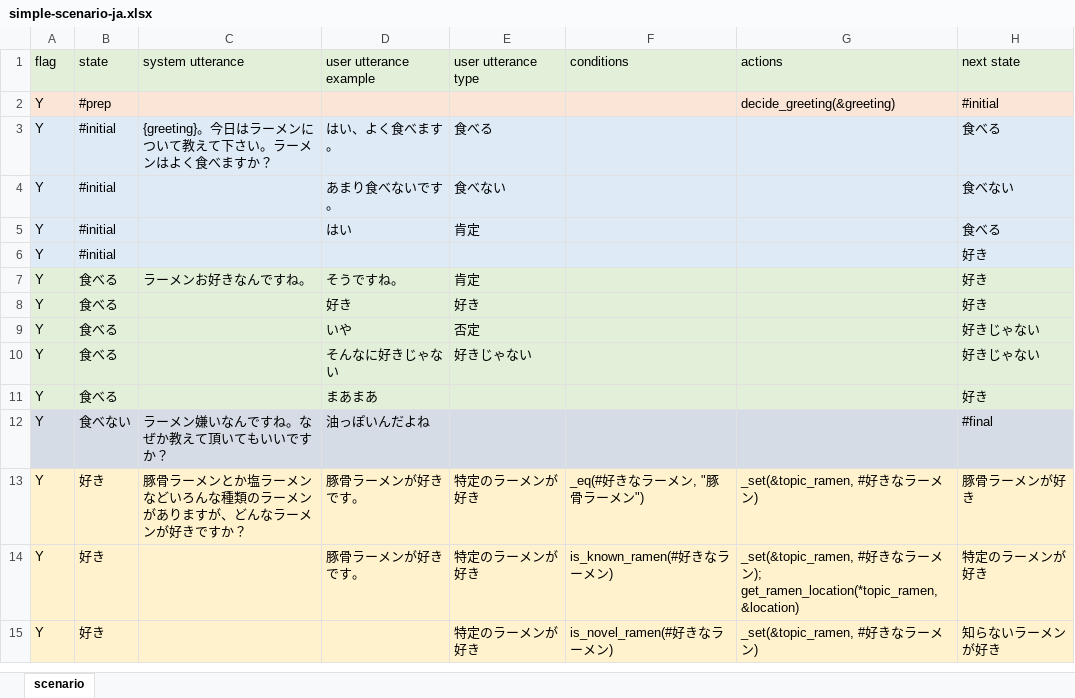
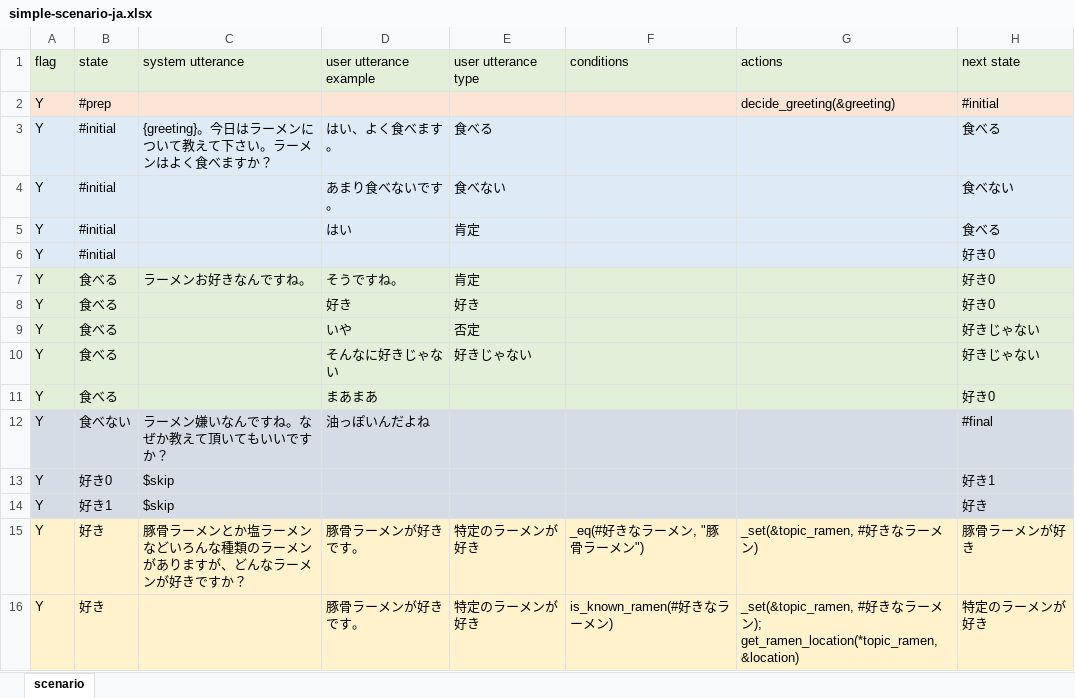
Before and after one commit to c4a-ri/dialbb, an Excel workbook: sample_apps/simple_ja/simple-scenario-ja.xlsx, sheet scenario, drawn as a sheet; only a part is shown; the shorter side is filled out with more unchanged rows; values as stored, in another font and other column widths than the file's, no borders; the diff names each change by its address in the sheet, - before the commit and + after, or states it on an @@ line.

```diff
--- a/sample_apps/simple_ja/simple-scenario-ja.xlsx (sheet scenario)
+++ b/sample_apps/simple_ja/simple-scenario-ja.xlsx (sheet scenario)
-H6:H8 (next state): 好き
+H6:H8 (next state): 好き0
-H11 (next state): 好き
+H11 (next state): 好き0
+row 13: Y | 好き0 | $skip |  |  |  |  | 好き1
+row 14: Y | 好き1 | $skip |  |  |  |  | 好き
```
Also changed, not shown: 8 other files.
